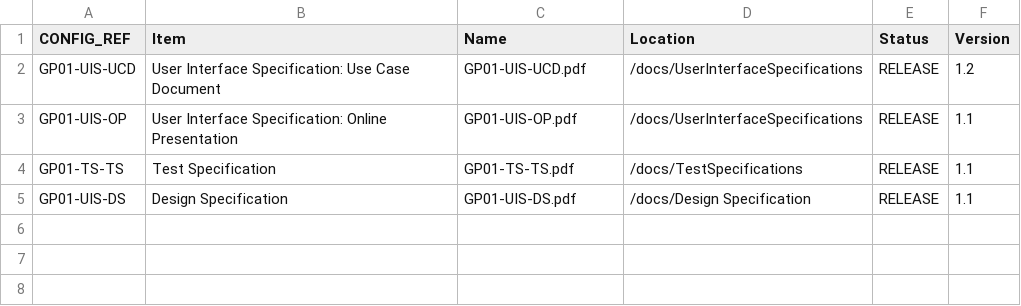
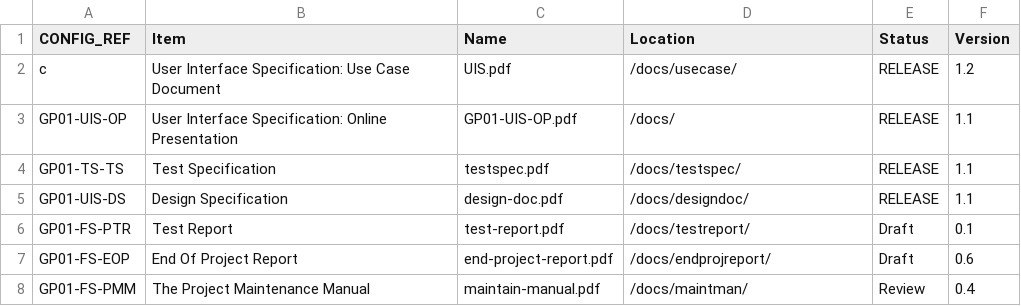
Before and after one commit to rhys3010/JoggleCube, a CSV file: config/config_refs.csv, drawn as a sheet.

Commit message:
updated config-refs

```diff
--- a/config/config_refs.csv
+++ b/config/config_refs.csv
@@ -1,5 +1,8 @@
 CONFIG_REF,Item,Name,Location,Status,Version
-GP01-UIS-UCD,User Interface Specification: Use Case Document,GP01-UIS-UCD.pdf,/docs/UserInterfaceSpecifications,RELEASE,1.2
-GP01-UIS-OP,User Interface Specification: Online Presentation,GP01-UIS-OP.pdf,/docs/UserInterfaceSpecifications,RELEASE,1.1
-GP01-TS-TS,Test Specification,GP01-TS-TS.pdf,/docs/TestSpecifications,RELEASE,1.1
-GP01-UIS-DS,Design Specification,GP01-UIS-DS.pdf,/docs/Design Specification,RELEASE,1.1
+c,User Interface Specification: Use Case Document,UIS.pdf,/docs/usecase/,RELEASE,1.2
+GP01-UIS-OP,User Interface Specification: Online Presentation,GP01-UIS-OP.pdf,/docs/,RELEASE,1.1
+GP01-TS-TS,Test Specification,testspec.pdf,/docs/testspec/,RELEASE,1.1
+GP01-UIS-DS,Design Specification,design-doc.pdf,/docs/designdoc/,RELEASE,1.1
+GP01-FS-PTR,Test Report,test-report.pdf,/docs/testreport/,Draft,0.1
+GP01-FS-EOP,End Of Project Report,end-project-report.pdf,/docs/endprojreport/,Draft,0.6
+GP01-FS-PMM,The Project Maintenance Manual,maintain-manual.pdf,/docs/maintman/,Review,0.4
```
